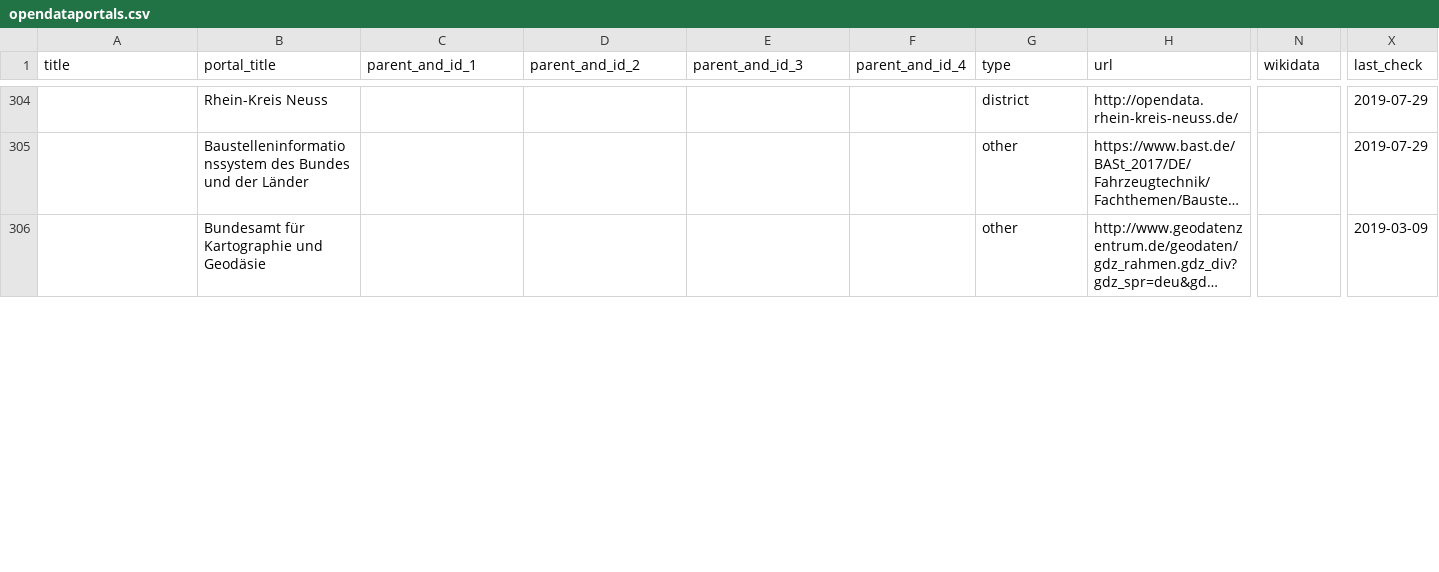
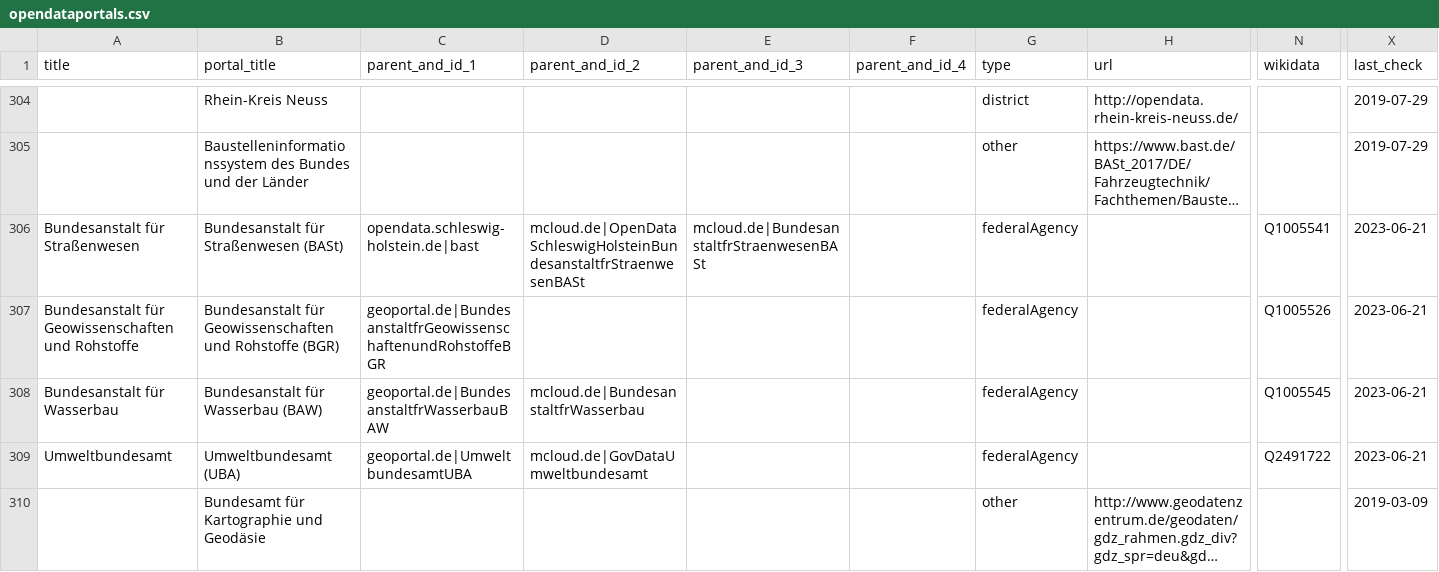
Before and after one commit to opendata-guru/govdata-monitor, a CSV file: data/opendataportals.csv, drawn as a sheet; only a part is shown, gaps mark what is left out; long unchanged cells end in …; rows hold the shown columns only; the diff covers the shown part only; the diff names each change by its address in the sheet, - before the commit and + after, or states it on an @@ line.

Commit message:
add some Bundesanstalten

```diff
--- a/data/opendataportals.csv
+++ b/data/opendataportals.csv
+row 306: Bundesanstalt für Straßenwesen | Bundesanstalt für Straßenwesen (BASt) | opendata.schleswig-holstein.de|bast | mcloud.de|OpenDataSchleswigHolsteinBundesanstaltfrStraenwesenBASt | mcloud.de|BundesanstaltfrStraenwesenBASt |  | federalAgency |  | Q1005541 | 2023-06-21
+row 307: Bundesanstalt für Geowissenschaften und Rohstoffe | Bundesanstalt für Geowissenschaften und Rohstoffe (BGR) | geoportal.de|BundesanstaltfrGeowissenschaftenundRohstoffeBGR |  |  |  | federalAgency |  | Q1005526 | 2023-06-21
+row 308: Bundesanstalt für Wasserbau | Bundesanstalt für Wasserbau (BAW) | geoportal.de|BundesanstaltfrWasserbauBAW | mcloud.de|BundesanstaltfrWasserbau |  |  | federalAgency |  | Q1005545 | 2023-06-21
+row 309: Umweltbundesamt | Umweltbundesamt (UBA) | geoportal.de|UmweltbundesamtUBA | mcloud.de|GovDataUmweltbundesamt |  |  | federalAgency |  | Q2491722 | 2023-06-21
```
Also changed, not shown: 1 added row, 1 removed row and 3 edited cells elsewhere in this file.
